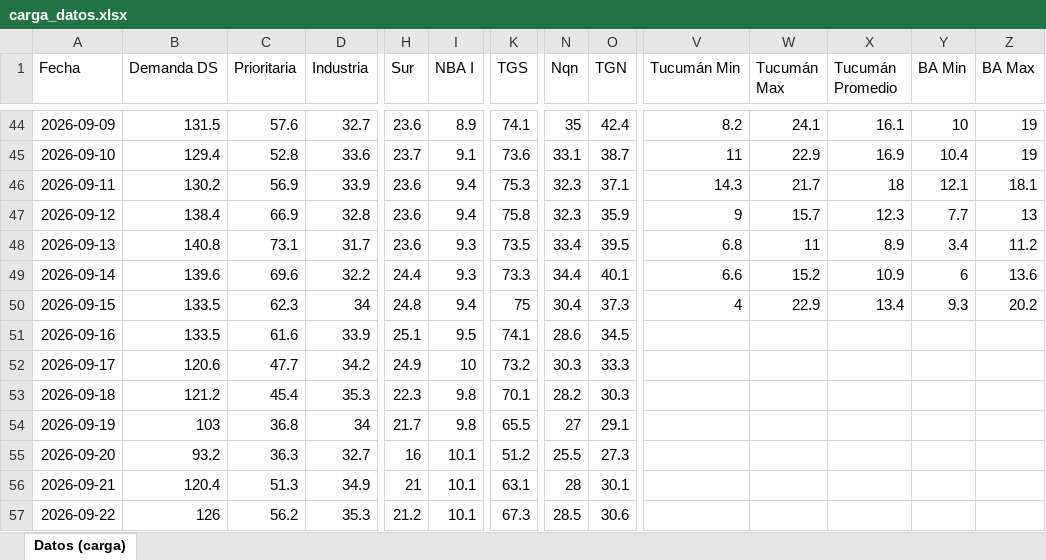
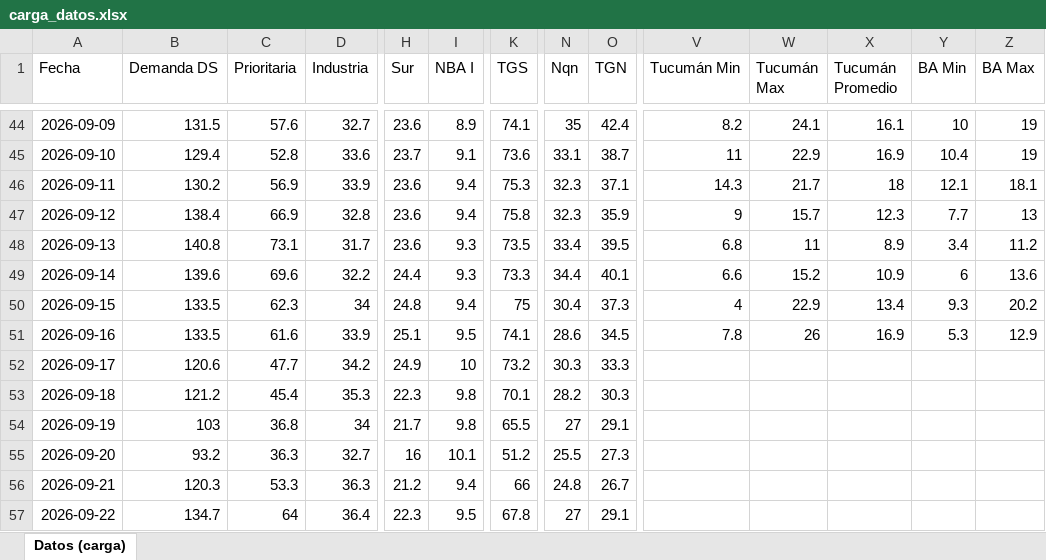
Before and after one commit to RodrigoManassero/estado-sistema-gas-rodrigo, an Excel workbook: data/carga_datos.xlsx, sheet Datos (carga), drawn as a sheet; only a part is shown, gaps mark what is left out; values as stored, in another font and other column widths than the file's, no borders; the diff covers the shown part only; the diff names each change by its address in the sheet, - before the commit and + after, or states it on an @@ line.

```diff
--- a/data/carga_datos.xlsx (sheet Datos (carga))
+++ b/data/carga_datos.xlsx (sheet Datos (carga))
-V51 (Tucumán Min): (empty)
+V51 (Tucumán Min): 7.8
-W51 (Tucumán Max): (empty)
+W51 (Tucumán Max): 26
-X51 (Tucumán Promedio): (empty)
+X51 (Tucumán Promedio): 16.9
-Y51 (BA Min): (empty)
+Y51 (BA Min): 5.3
-Z51 (BA Max): (empty)
+Z51 (BA Max): 12.9
-B56 (Demanda DS): 120.4
+B56 (Demanda DS): 120.3
-C56 (Prioritaria): 51.3
+C56 (Prioritaria): 53.3
-D56 (Industria): 34.9
+D56 (Industria): 36.3
-H56 (Sur): 21
+H56 (Sur): 21.2
-I56 (NBA I): 10.1
+I56 (NBA I): 9.4
-K56 (TGS): 63.1
+K56 (TGS): 66
-N56 (Nqn): 28
+N56 (Nqn): 24.8
-O56 (TGN): 30.1
+O56 (TGN): 26.7
-B57 (Demanda DS): 126
+B57 (Demanda DS): 134.7
-C57 (Prioritaria): 56.2
+C57 (Prioritaria): 64
-D57 (Industria): 35.3
+D57 (Industria): 36.4
-H57 (Sur): 21.2
+H57 (Sur): 22.3
-I57 (NBA I): 10.1
+I57 (NBA I): 9.5
-K57 (TGS): 67.3
+K57 (TGS): 67.8
-N57 (Nqn): 28.5
+N57 (Nqn): 27
-O57 (TGN): 30.6
+O57 (TGN): 29.1
```
Also changed, not shown: 100 edited cells elsewhere in this sheet, 39 other files.
